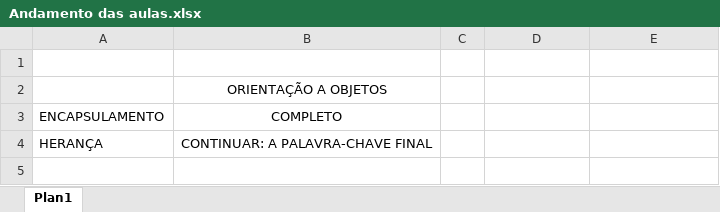
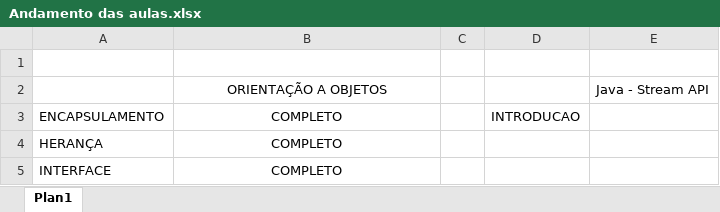
Before and after one commit to lucashr/Java, an Excel workbook: java/Andamento das aulas.xlsx, sheet Plan1, drawn as a sheet; values as stored, in another font and other column widths than the file's, no borders; the diff names each change by its address in the sheet, - before the commit and + after, or states it on an @@ line.

```diff
--- a/java/Andamento das aulas.xlsx (sheet Plan1)
+++ b/java/Andamento das aulas.xlsx (sheet Plan1)
-E2: (empty)
+E2: Java - Stream API
-D3: (empty)
+D3: INTRODUCAO
-B4: CONTINUAR: A PALAVRA-CHAVE FINAL
+B4: COMPLETO
+row 5: INTERFACE | COMPLETO
```
Also changed, not shown: 15 other files.
